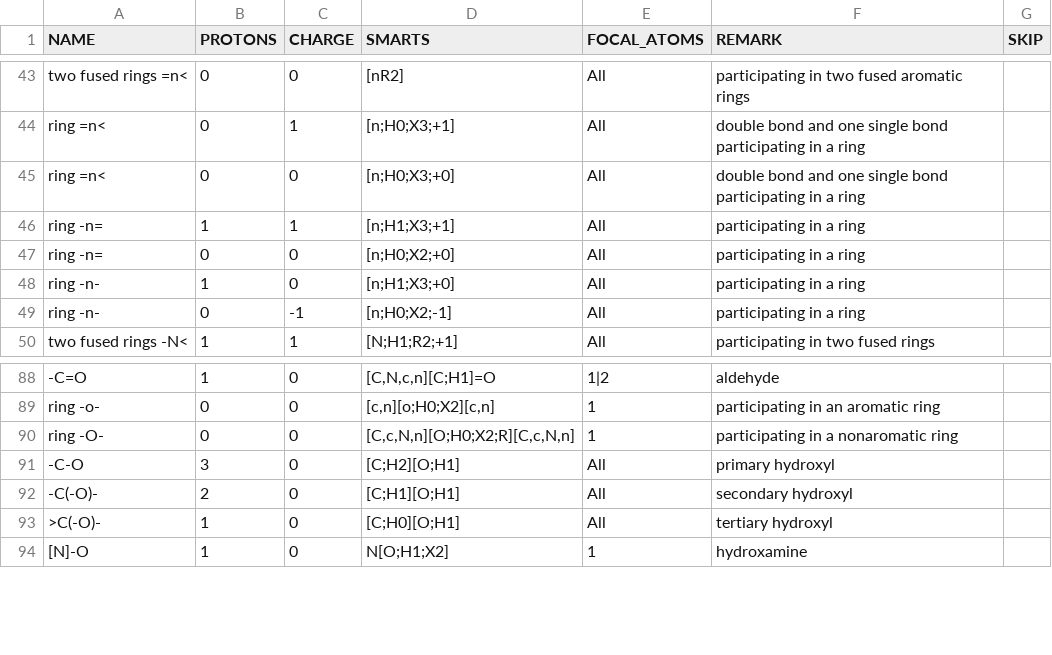
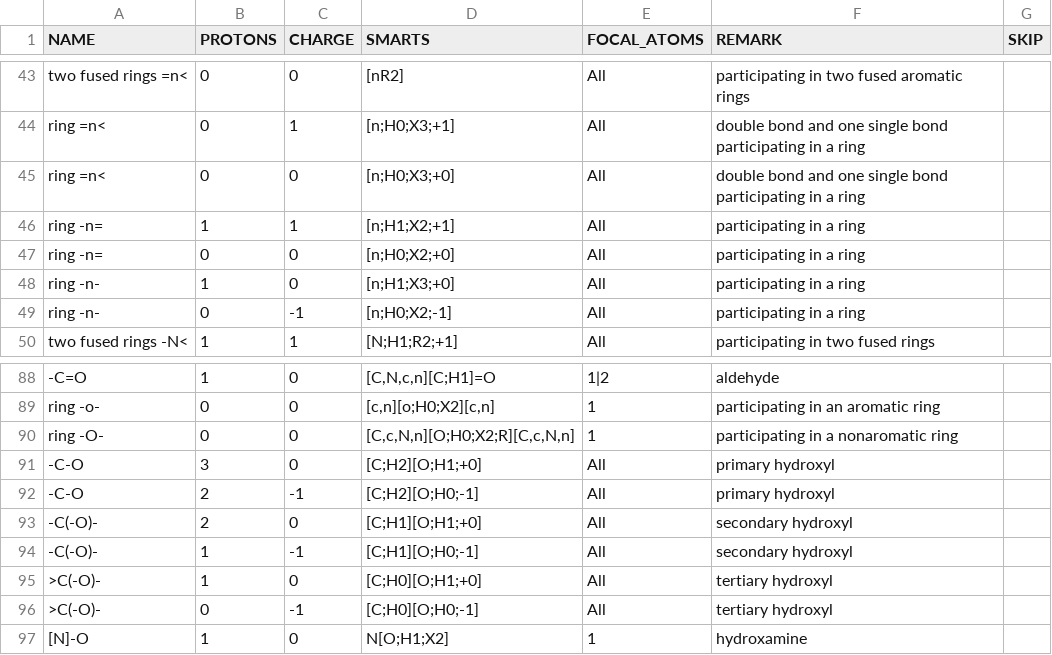
Before and after one commit to asmvernon/milo-lab, a CSV file: data/thermodynamics/groups_species.csv, drawn as a sheet; only a part is shown, gaps mark what is left out.

```diff
--- a/data/thermodynamics/groups_species.csv
+++ b/data/thermodynamics/groups_species.csv
@@ -45,3 +45,3 @@
 "ring =n<",0,0,"[n;H0;X3;+0]","All","double bond and one single bond participating in a ring",
-"ring -n=",1,1,"[n;H1;X3;+1]","All","participating in a ring",
+"ring -n=",1,1,"[n;H1;X2;+1]","All","participating in a ring",
 "ring -n=",0,0,"[n;H0;X2;+0]","All","participating in a ring",
@@ -90,5 +90,8 @@
 "ring -O-",0,0,"[C,c,N,n][O;H0;X2;R][C,c,N,n]","1","participating in a nonaromatic ring",
-"-C-O",3,0,"[C;H2][O;H1]","All","primary hydroxyl",
-"-C(-O)-",2,0,"[C;H1][O;H1]","All","secondary hydroxyl",
-">C(-O)-",1,0,"[C;H0][O;H1]","All","tertiary hydroxyl",
+"-C-O",3,0,"[C;H2][O;H1;+0]","All","primary hydroxyl",
+"-C-O",2,-1,"[C;H2][O;H0;-1]","All","primary hydroxyl",
+"-C(-O)-",2,0,"[C;H1][O;H1;+0]","All","secondary hydroxyl",
+"-C(-O)-",1,-1,"[C;H1][O;H0;-1]","All","secondary hydroxyl",
+">C(-O)-",1,0,"[C;H0][O;H1;+0]","All","tertiary hydroxyl",
+">C(-O)-",0,-1,"[C;H0][O;H0;-1]","All","tertiary hydroxyl",
 "[N]-O",1,0,"N[O;H1;X2]","1","hydroxamine",
```
Also changed, not shown: 10 other files.
